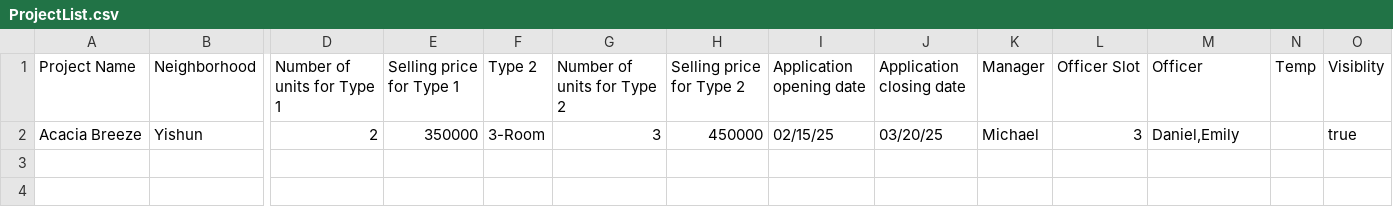
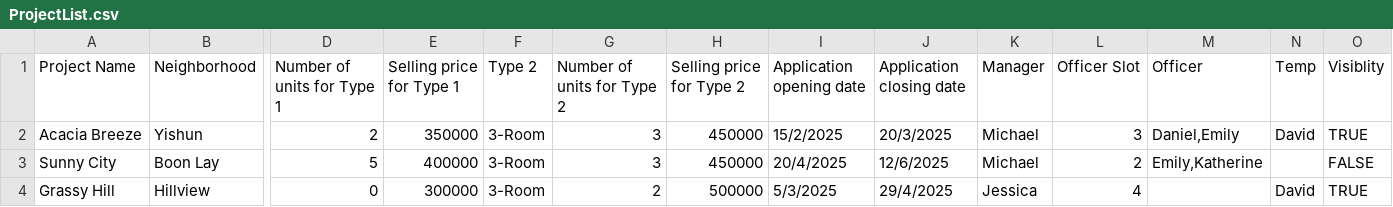
Before and after one commit to PandaArcade143/FCSE-grp5, a CSV file: data/ProjectList.csv, drawn as a sheet; only a part is shown, gaps mark what is left out; rows hold the shown columns only; the diff names each change by its address in the sheet, - before the commit and + after, or states it on an @@ line.

```diff
--- a/data/ProjectList.csv
+++ b/data/ProjectList.csv
-I2 (Application opening date): 02/15/25
+I2 (Application opening date): 15/2/2025
-J2 (Application closing date): 03/20/25
+J2 (Application closing date): 20/3/2025
-N2 (Temp): (empty)
+N2 (Temp): David
-O2 (Visiblity): true
+O2 (Visiblity): TRUE
+row 3: Sunny City | Boon Lay | 5 | 400000 | 3-Room | 3 | 450000 | 20/4/2025 | 12/6/2025 | Michael | 2 | Emily,Katherine |  | FALSE
+row 4: Grassy Hill | Hillview | 0 | 300000 | 3-Room | 2 | 500000 | 5/3/2025 | 29/4/2025 | Jessica | 4 |  | David | TRUE
```
Also changed, not shown: data/InquiryList.csv, 7 other files.
